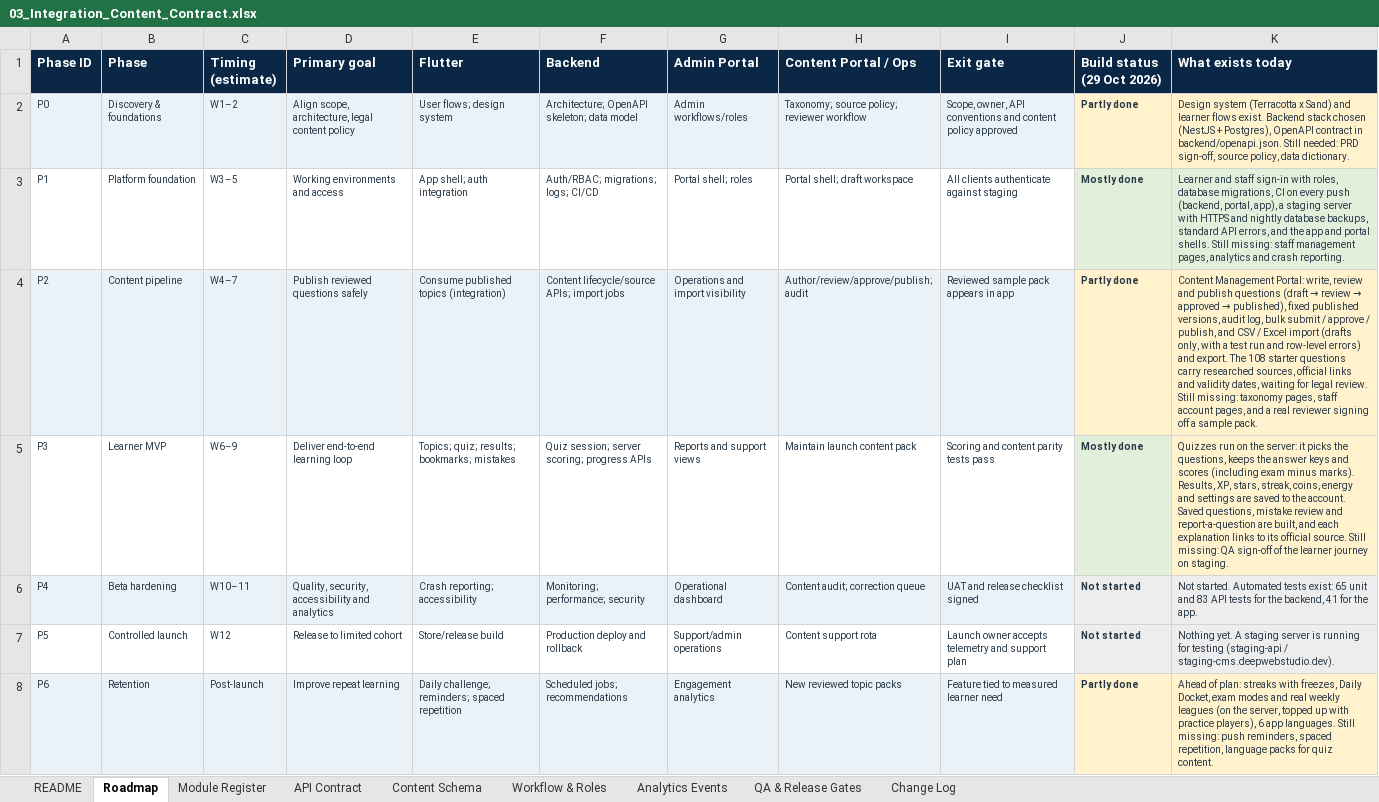
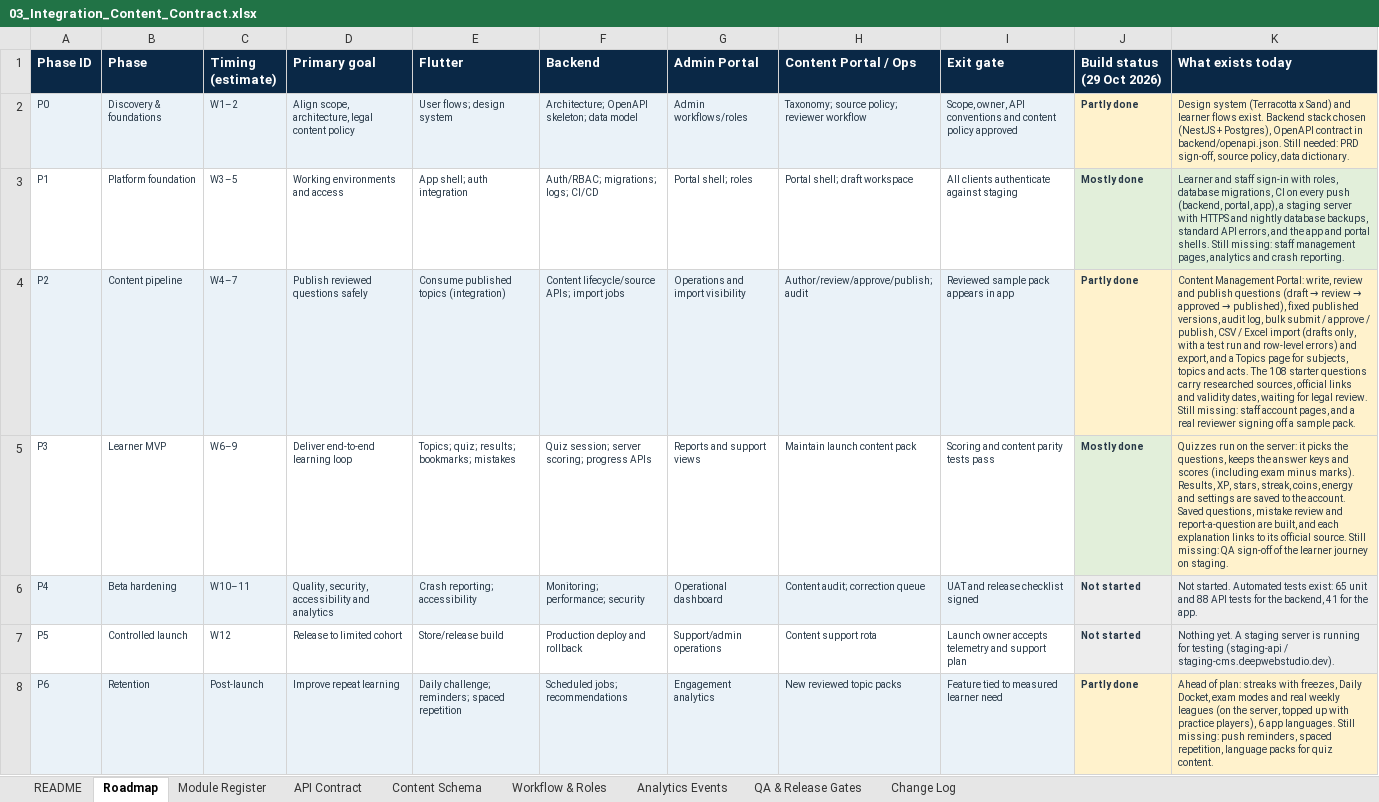
Before and after one commit to gowtham0210/nyaya_v2, an Excel workbook: docs/planning/03_Integration_Content_Contract.xlsx, sheet Roadmap, drawn as a sheet; only a part is shown; values as stored, in another font and other column widths than the file's, no borders; the diff names each change by its address in the sheet, - before the commit and + after, or states it on an @@ line.

```diff
--- a/docs/planning/03_Integration_Content_Contract.xlsx (sheet Roadmap)
+++ b/docs/planning/03_Integration_Content_Contract.xlsx (sheet Roadmap)
-K4 (What exists today): …/ publish, and CSV / Excel import (drafts only, with a test run and row-level errors) and export. The 108 starter questions carry researched sources, official links and validity dates, waiting for legal review. Still missing: taxonomy pages, staff account…
+K4 (What exists today): …/ publish, CSV / Excel import (drafts only, with a test run and row-level errors) and export, and a Topics page for subjects, topics and acts. The 108 starter questions carry researched sources, official links and validity dates, waiting for legal review. Still missing: staff account…
-K6 (What exists today): …unit and 83 API tests…
+K6 (What exists today): …unit and 88 API tests…
```
Also changed, not shown: sheet Change Log, sheet Module Register, 16 other files.
